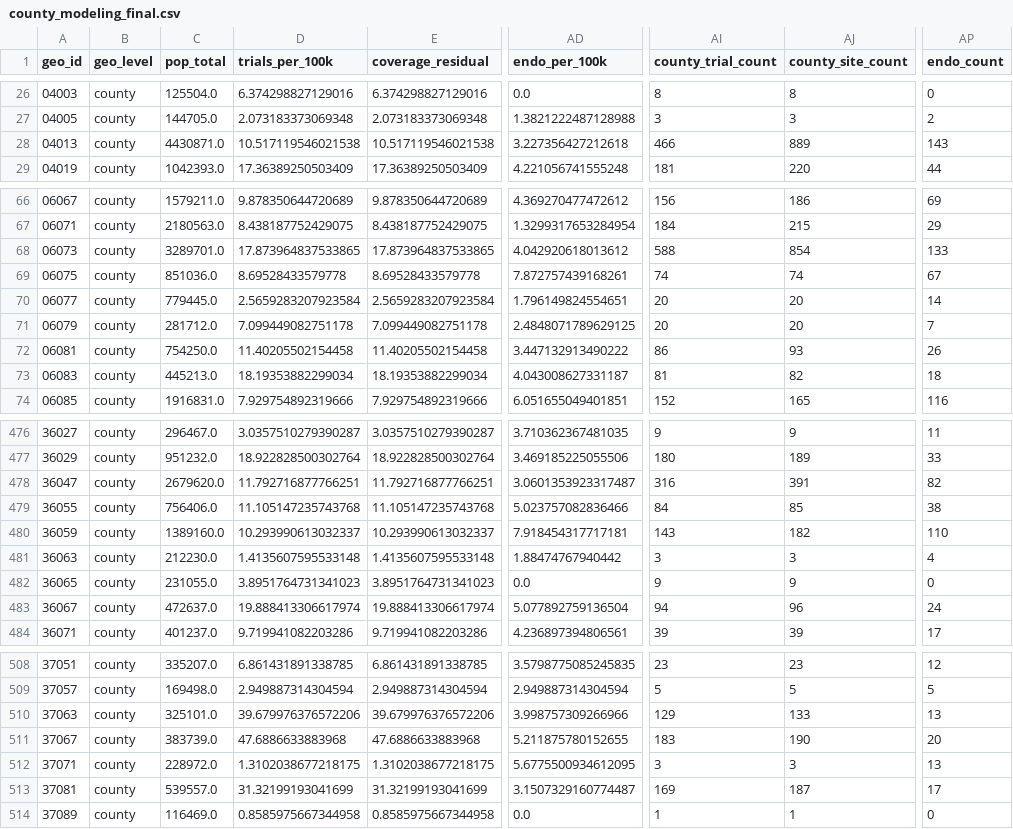
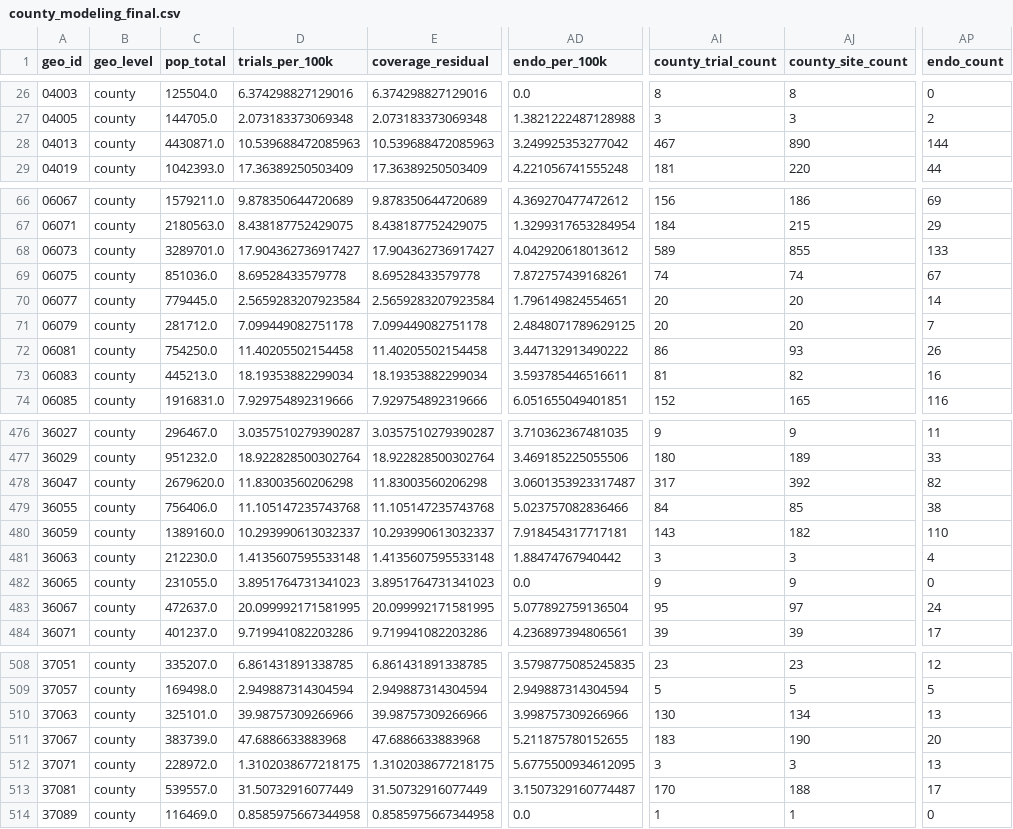
Before and after one commit to shifosss/JSC370-Midterm-Proj, a CSV file: option-c-trial-access/product/data/modified/county_modeling_final.csv, drawn as a sheet; only a part is shown, gaps mark what is left out; the diff covers the shown part only; the diff names each change by its address in the sheet, - before the commit and + after, or states it on an @@ line.

```diff
--- a/option-c-trial-access/product/data/modified/county_modeling_final.csv
+++ b/option-c-trial-access/product/data/modified/county_modeling_final.csv
-D28 (trials_per_100k): 10.517119546021538
+D28 (trials_per_100k): 10.539688472085963
-E28 (coverage_residual): 10.517119546021538
+E28 (coverage_residual): 10.539688472085963
-AD28 (endo_per_100k): 3.227356427212618
+AD28 (endo_per_100k): 3.249925353277042
-AI28 (county_trial_count): 466
+AI28 (county_trial_count): 467
-AJ28 (county_site_count): 889
+AJ28 (county_site_count): 890
-AP28 (endo_count): 143
+AP28 (endo_count): 144
-D68 (trials_per_100k): 17.873964837533865
+D68 (trials_per_100k): 17.904362736917427
-E68 (coverage_residual): 17.873964837533865
+E68 (coverage_residual): 17.904362736917427
-AI68 (county_trial_count): 588
+AI68 (county_trial_count): 589
-AJ68 (county_site_count): 854
+AJ68 (county_site_count): 855
-AD73 (endo_per_100k): 4.043008627331187
+AD73 (endo_per_100k): 3.593785446516611
-AP73 (endo_count): 18
+AP73 (endo_count): 16
-D478 (trials_per_100k): 11.792716877766251
+D478 (trials_per_100k): 11.83003560206298
-E478 (coverage_residual): 11.792716877766251
+E478 (coverage_residual): 11.83003560206298
-AI478 (county_trial_count): 316
+AI478 (county_trial_count): 317
-AJ478 (county_site_count): 391
+AJ478 (county_site_count): 392
-D483 (trials_per_100k): 19.888413306617974
+D483 (trials_per_100k): 20.099992171581995
-E483 (coverage_residual): 19.888413306617974
+E483 (coverage_residual): 20.099992171581995
-AI483 (county_trial_count): 94
+AI483 (county_trial_count): 95
-AJ483 (county_site_count): 96
+AJ483 (county_site_count): 97
-D510 (trials_per_100k): 39.679976376572206
+D510 (trials_per_100k): 39.98757309266966
-E510 (coverage_residual): 39.679976376572206
+E510 (coverage_residual): 39.98757309266966
-AI510 (county_trial_count): 129
+AI510 (county_trial_count): 130
-AJ510 (county_site_count): 133
+AJ510 (county_site_count): 134
-D513 (trials_per_100k): 31.32199193041699
+D513 (trials_per_100k): 31.50732916077449
-E513 (coverage_residual): 31.32199193041699
+E513 (coverage_residual): 31.50732916077449
-AI513 (county_trial_count): 169
+AI513 (county_trial_count): 170
-AJ513 (county_site_count): 187
+AJ513 (county_site_count): 188
```
Also changed, not shown: 64 edited cells elsewhere in this file, option-c-trial-access/product/data/modified/state_modeling_final.csv, option-c-trial-access/product/data/modified/temp/county_coverage_alignment.csv, 19 other files.
